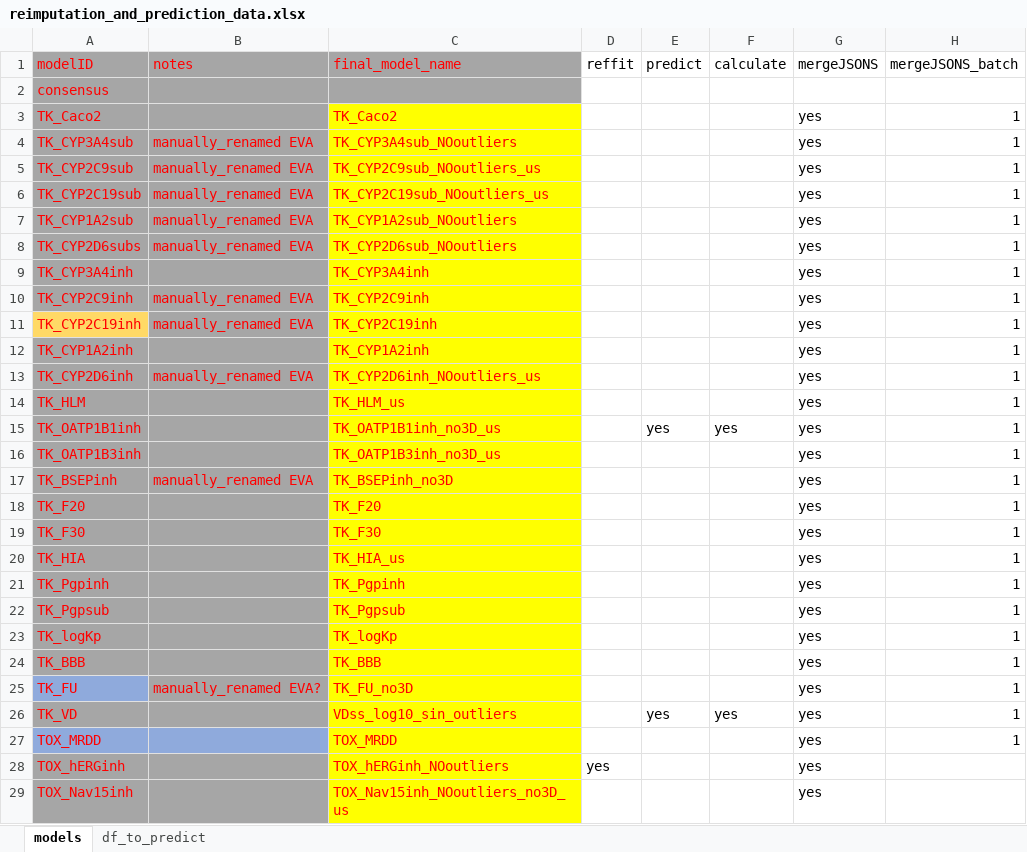
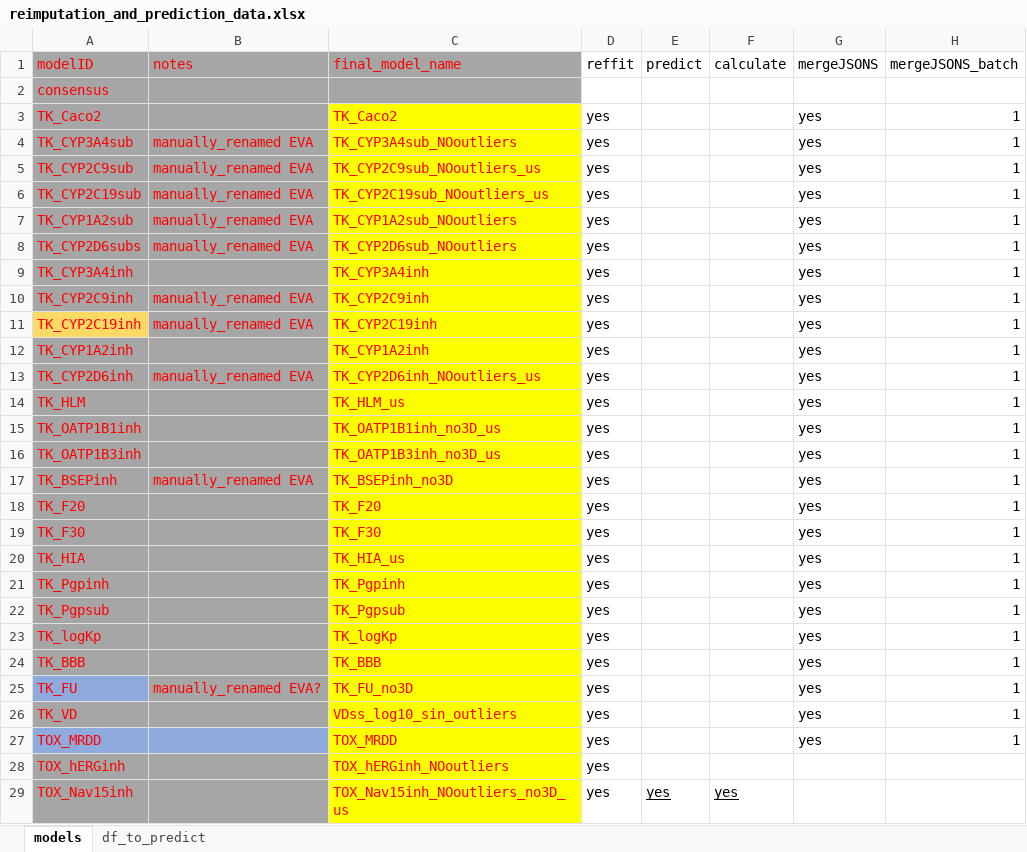
Before and after one commit to ProtoQSAR/IRB, an Excel workbook: scripts/reimputation_and_prediction/reimputation_and_prediction_data.xlsx, sheet models, drawn as a sheet; only a part is shown; values as stored, in another font and other column widths than the file's, no borders; the diff covers the shown part only; the diff names each change by its address in the sheet, - before the commit and + after, or states it on an @@ line.

```diff
--- a/scripts/reimputation_and_prediction/reimputation_and_prediction_data.xlsx (sheet models)
+++ b/scripts/reimputation_and_prediction/reimputation_and_prediction_data.xlsx (sheet models)
-D3:D27 (reffit): (empty)
+D3:D27 (reffit): yes
-E15 (predict): yes
+E15 (predict): (empty)
-F15 (calculate): yes
+F15 (calculate): (empty)
-E26 (predict): yes
+E26 (predict): (empty)
-F26 (calculate): yes
+F26 (calculate): (empty)
-G28:G29 (mergeJSONS): yes
+G28:G29 (mergeJSONS): (empty)
-D29 (reffit): (empty)
+D29 (reffit): yes
-E29 (predict): (empty)
+E29 (predict): yes
-F29 (calculate): (empty)
+F29 (calculate): yes
```
Also changed, not shown: 2 edited cells elsewhere in this sheet, sheet df_to_predict, 50 other files.
